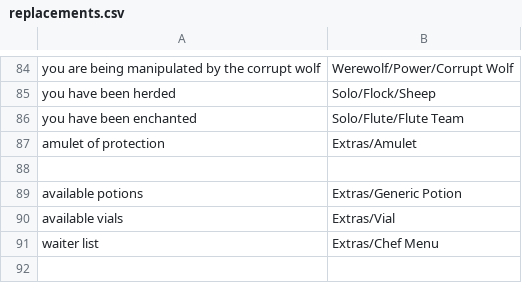
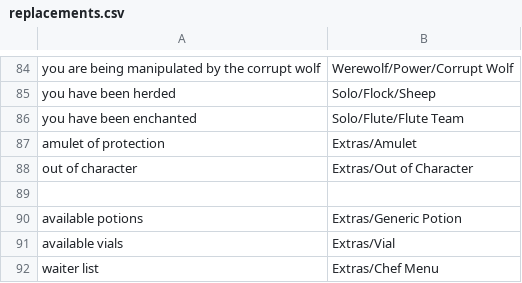
Before and after one commit to WerewolvesRevamped/Werewolves-Icons, a CSV file: replacements.csv, drawn as a sheet; only a part is shown, gaps mark what is left out; the diff names each change by its address in the sheet, - before the commit and + after, or states it on an @@ line.

Commit message:
Update replacements.csv

```diff
--- a/replacements.csv
+++ b/replacements.csv
+row 88: out of character | Extras/Out of Character
```
